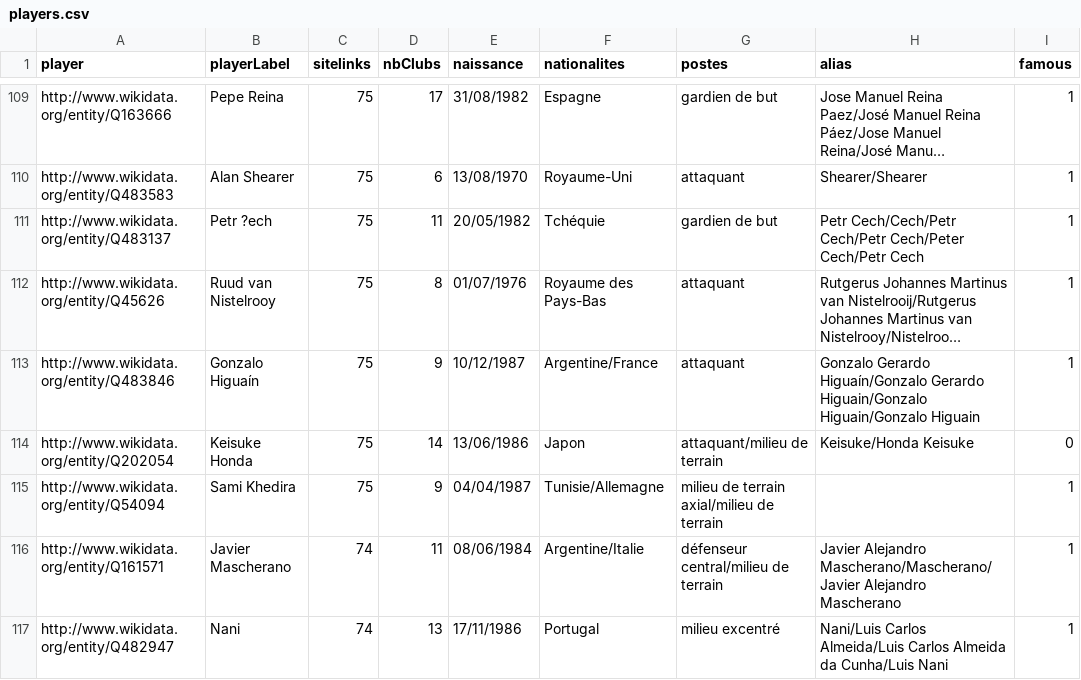
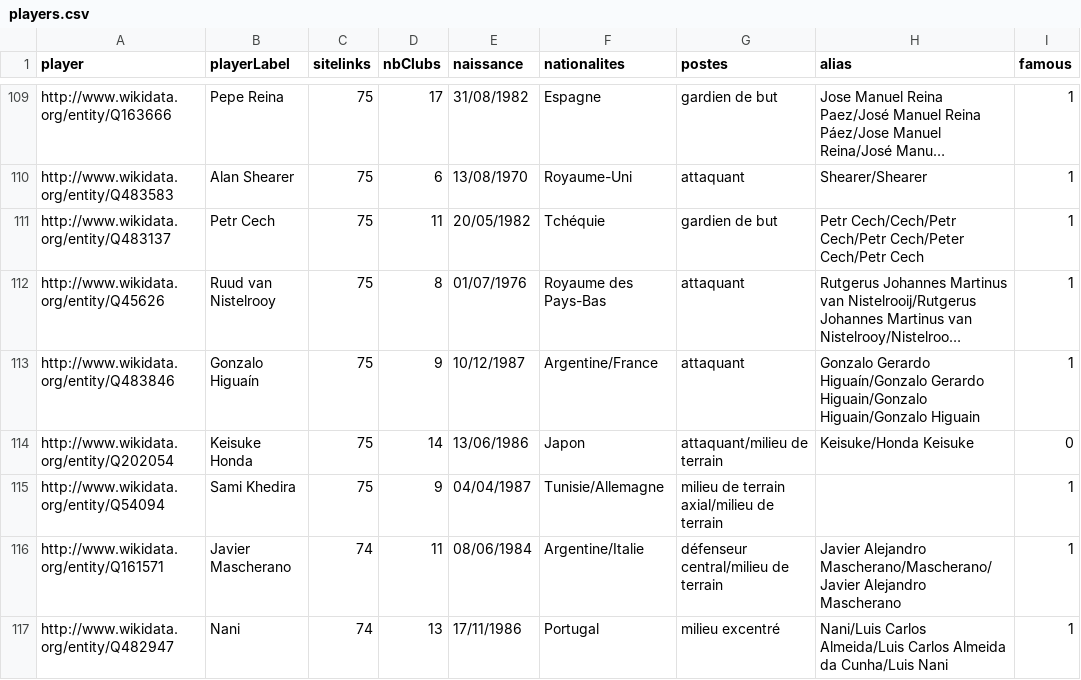
Before and after one commit to Tri7stanB/foot-guessr, a CSV file: backend/src/main/resources/players.csv, drawn as a sheet; only a part is shown, gaps mark what is left out; long unchanged cells end in …; the diff names each change by its address in the sheet, - before the commit and + after, or states it on an @@ line.

```diff
--- a/backend/src/main/resources/players.csv
+++ b/backend/src/main/resources/players.csv
-B111 (playerLabel): Petr ?ech
+B111 (playerLabel): Petr Cech
```
Also changed, not shown: 3 other files.
